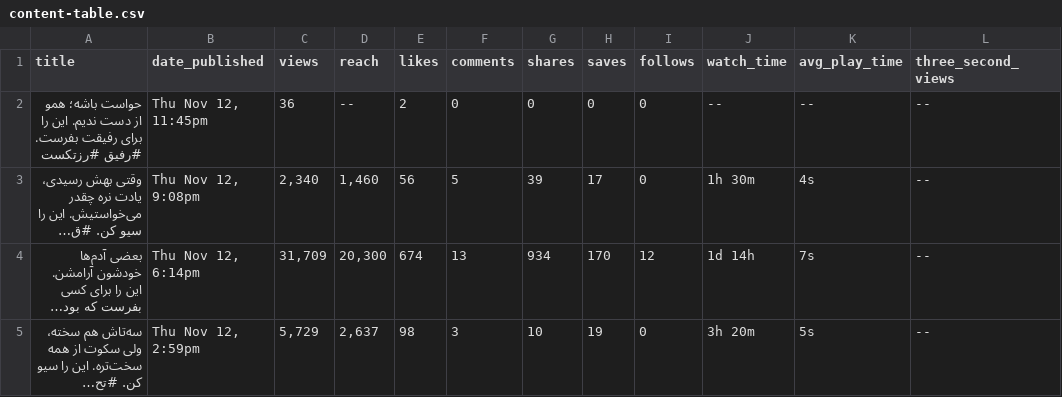
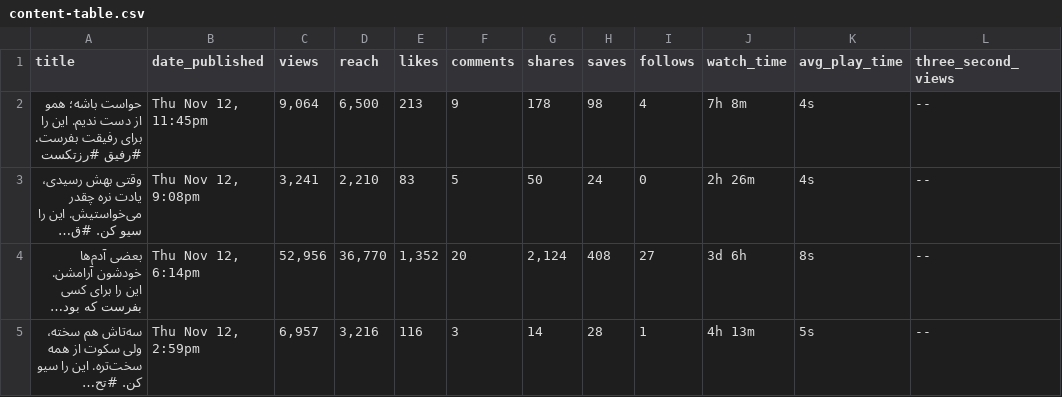
Before and after one commit to HosseinHeydarpour/rozetext, a CSV file: data/exports/content-table.csv, drawn as a sheet; only a part is shown; long unchanged cells end in …; the diff covers the shown part only; the diff names each change by its address in the sheet, - before the commit and + after, or states it on an @@ line.

```diff
--- a/data/exports/content-table.csv
+++ b/data/exports/content-table.csv
-C2 (views): 36
+C2 (views): 9,064
-D2 (reach): ‑‑
+D2 (reach): 6,500
-E2 (likes): 2
+E2 (likes): 213
-F2 (comments): 0
+F2 (comments): 9
-G2 (shares): 0
+G2 (shares): 178
-H2 (saves): 0
+H2 (saves): 98
-I2 (follows): 0
+I2 (follows): 4
-J2 (watch_time): ‑‑
+J2 (watch_time): 7h 8m
-K2 (avg_play_time): ‑‑
+K2 (avg_play_time): 4s
-C3 (views): 2,340
+C3 (views): 3,241
-D3 (reach): 1,460
+D3 (reach): 2,210
-E3 (likes): 56
+E3 (likes): 83
-G3 (shares): 39
+G3 (shares): 50
-H3 (saves): 17
+H3 (saves): 24
-J3 (watch_time): 1h 30m
+J3 (watch_time): 2h 26m
-C4 (views): 31,709
+C4 (views): 52,956
-D4 (reach): 20,300
+D4 (reach): 36,770
-E4 (likes): 674
+E4 (likes): 1,352
-F4 (comments): 13
+F4 (comments): 20
-G4 (shares): 934
+G4 (shares): 2,124
-H4 (saves): 170
+H4 (saves): 408
-I4 (follows): 12
+I4 (follows): 27
-J4 (watch_time): 1d 14h
+J4 (watch_time): 3d 6h
-K4 (avg_play_time): 7s
+K4 (avg_play_time): 8s
-C5 (views): 5,729
+C5 (views): 6,957
-D5 (reach): 2,637
+D5 (reach): 3,216
-E5 (likes): 98
+E5 (likes): 116
-G5 (shares): 10
+G5 (shares): 14
-H5 (saves): 19
+H5 (saves): 28
-I5 (follows): 0
+I5 (follows): 1
-J5 (watch_time): 3h 20m
+J5 (watch_time): 4h 13m
```
Also changed, not shown: 86 edited cells elsewhere in this file, data/exports/audience/audience-demographics.csv, data/exports/insights/insights-content-interactions.csv, 17 other files.
